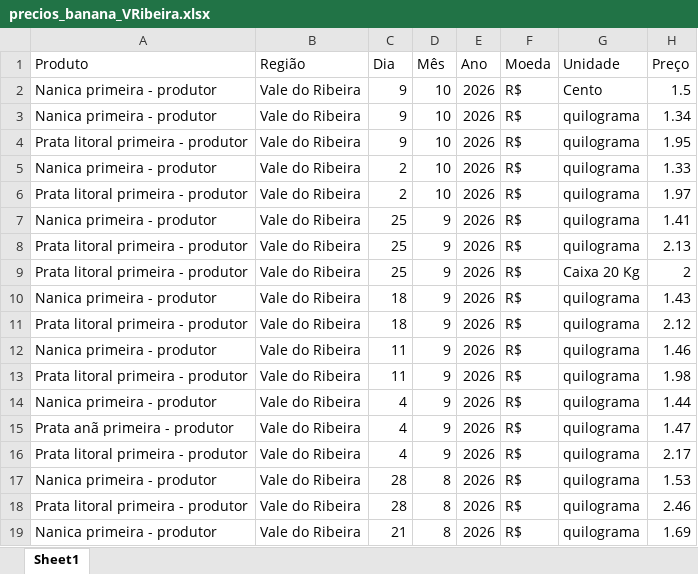
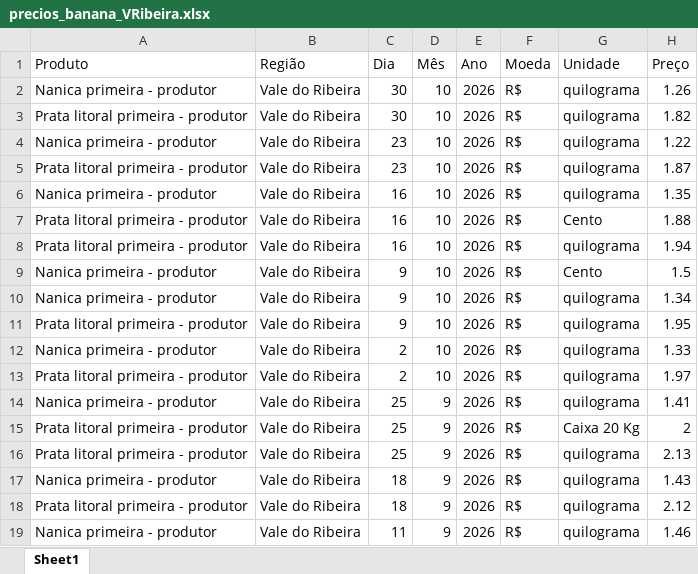
Before and after one commit to ingenieria-pepe/gonza_pepe, an Excel workbook: fuentes/precios_banana_VRibeira.xlsx, sheet Sheet1, drawn as a sheet; only a part is shown; the shorter side is filled out with more unchanged rows; values as stored, in another font and other column widths than the file's, no borders; the diff names each change by its address in the sheet, - before the commit and + after, or states it on an @@ line.

```diff
--- a/fuentes/precios_banana_VRibeira.xlsx (sheet Sheet1)
+++ b/fuentes/precios_banana_VRibeira.xlsx (sheet Sheet1)
+row 2: Nanica primeira - produtor | Vale do Ribeira | 30 | 10 | 2026 | R$ | quilograma | 1.26
+row 3: Prata litoral primeira - produtor | Vale do Ribeira | 30 | 10 | 2026 | R$ | quilograma | 1.82
+row 4: Nanica primeira - produtor | Vale do Ribeira | 23 | 10 | 2026 | R$ | quilograma | 1.22
+row 5: Prata litoral primeira - produtor | Vale do Ribeira | 23 | 10 | 2026 | R$ | quilograma | 1.87
+row 6: Nanica primeira - produtor | Vale do Ribeira | 16 | 10 | 2026 | R$ | quilograma | 1.35
+row 7: Prata litoral primeira - produtor | Vale do Ribeira | 16 | 10 | 2026 | R$ | Cento | 1.88
+row 8: Prata litoral primeira - produtor | Vale do Ribeira | 16 | 10 | 2026 | R$ | quilograma | 1.94
@@ row 9 moved to row 15: Prata litoral primeira - produtor @@
```
Also changed, not shown: fuentes/precios_banana_BJLapa.xlsx, fuentes/precios_banana_NMinas.xlsx, 2 other files.
